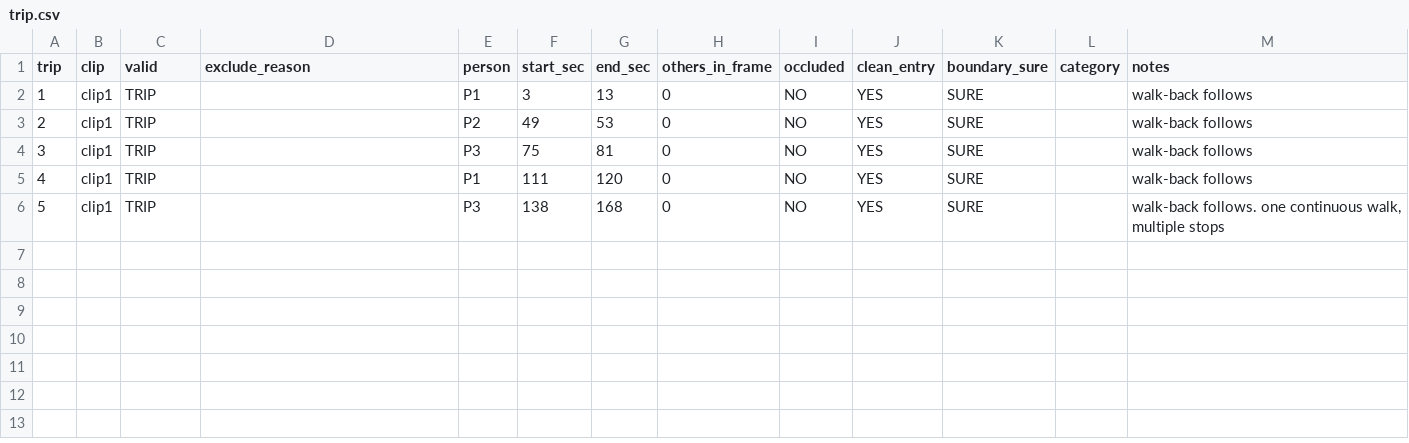
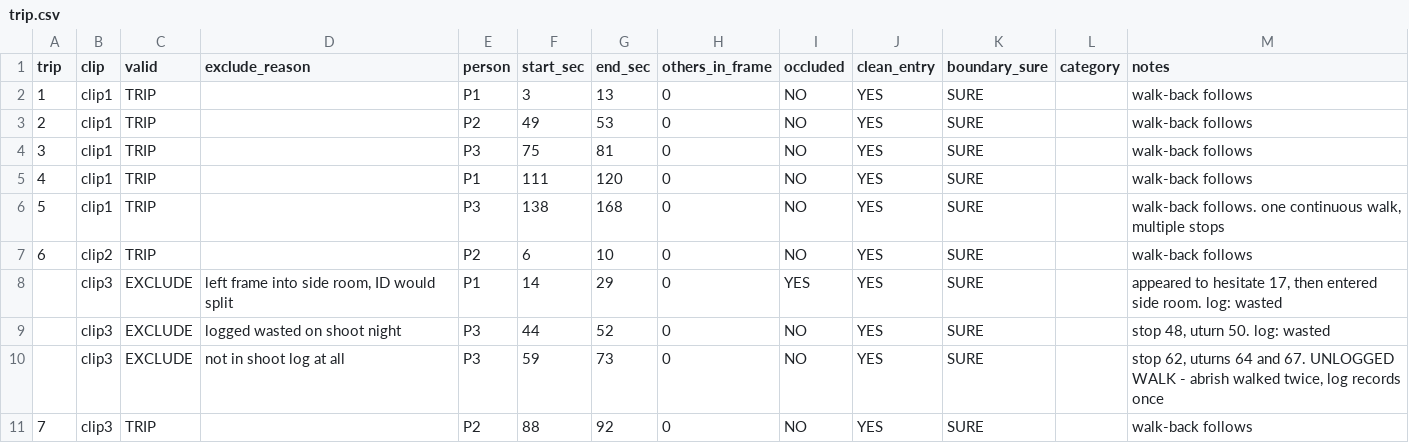
Before and after one commit to abrishk2012/waytrace-audit, a CSV file: data/trip.csv, drawn as a sheet.

Commit message:
labels: clip2 and clip3, trips 6-7, three excluded walks, unlogged abrish walk found

```diff
--- a/data/trip.csv
+++ b/data/trip.csv
@@ -6 +6,6 @@ trip,clip,valid,exclude_reason,person,start_sec,end_sec,others_in_frame,occluded
 5,clip1,TRIP,,P3,138,168,0,NO,YES,SURE,,"walk-back follows. one continuous walk, multiple stops"
+6,clip2,TRIP,,P2,6,10,0,NO,YES,SURE,,walk-back follows
+,clip3,EXCLUDE,"left frame into side room, ID would split",P1,14,29,0,YES,YES,SURE,,"appeared to hesitate 17, then entered side room. log: wasted"
+,clip3,EXCLUDE,logged wasted on shoot night,P3,44,52,0,NO,YES,SURE,,"stop 48, uturn 50. log: wasted"
+,clip3,EXCLUDE,not in shoot log at all,P3,59,73,0,NO,YES,SURE,,"stop 62, uturns 64 and 67. UNLOGGED WALK - abrish walked twice, log records once"
+7,clip3,TRIP,,P2,88,92,0,NO,YES,SURE,,walk-back follows
```
